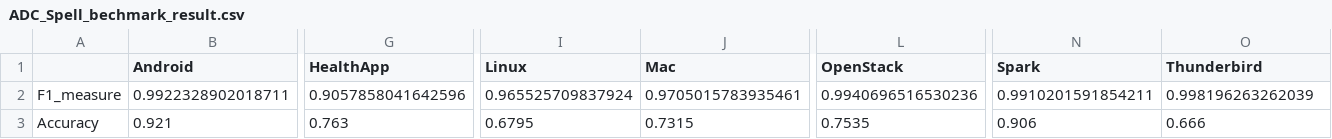
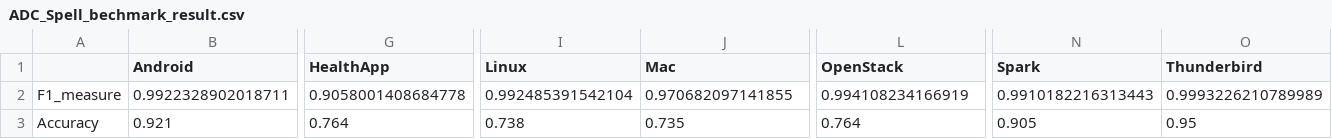
Before and after one commit to f1amingo/logparser, a CSV file: benchmark/ADC_Spell_bechmark_result.csv, drawn as a sheet; only a part is shown, gaps mark what is left out; the diff names each change by its address in the sheet, - before the commit and + after, or states it on an @@ line.

Commit message:
ADC_Spell

```diff
--- a/benchmark/ADC_Spell_bechmark_result.csv
+++ b/benchmark/ADC_Spell_bechmark_result.csv
-G2 (HealthApp): 0.9057858041642596
+G2 (HealthApp): 0.9058001408684778
-I2 (Linux): 0.965525709837924
+I2 (Linux): 0.992485391542104
-J2 (Mac): 0.9705015783935461
+J2 (Mac): 0.970682097141855
-L2 (OpenStack): 0.9940696516530236
+L2 (OpenStack): 0.994108234166919
-N2 (Spark): 0.9910201591854211
+N2 (Spark): 0.9910182216313443
-O2 (Thunderbird): 0.998196263262039
+O2 (Thunderbird): 0.9993226210789989
-G3 (HealthApp): 0.763
+G3 (HealthApp): 0.764
-I3 (Linux): 0.6795
+I3 (Linux): 0.738
-J3 (Mac): 0.7315
+J3 (Mac): 0.735
-L3 (OpenStack): 0.7535
+L3 (OpenStack): 0.764
-N3 (Spark): 0.906
+N3 (Spark): 0.905
-O3 (Thunderbird): 0.666
+O3 (Thunderbird): 0.95
```
Also changed, not shown: benchmark/ADC_Drain_benchmark_result.csv, 16 other files.
